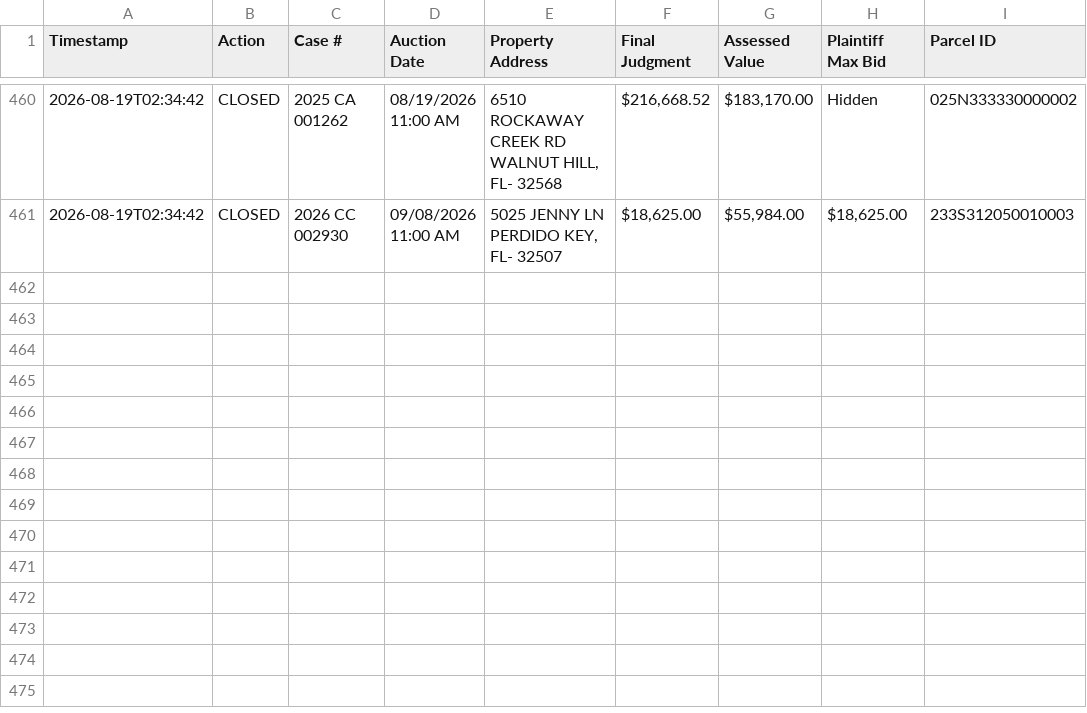
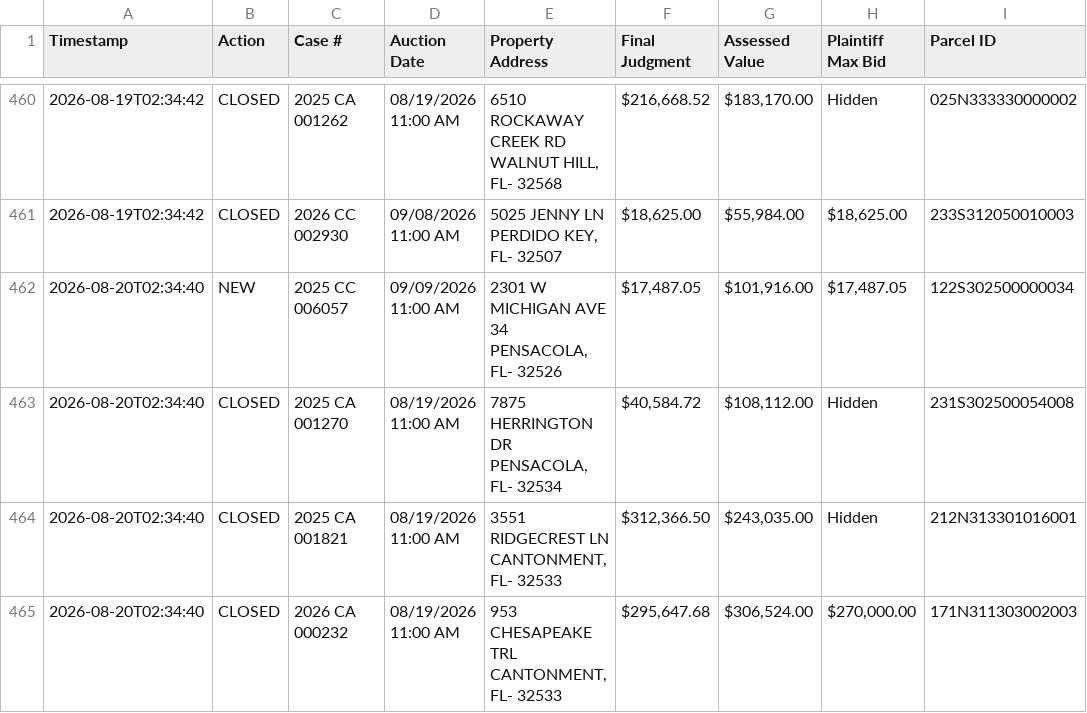
Before and after one commit to figlesias7/realforeclose-escambia, a CSV file: data/event_log.csv, drawn as a sheet; only a part is shown, gaps mark what is left out.

```diff
--- a/data/event_log.csv
+++ b/data/event_log.csv
@@ -461 +461,5 @@ Timestamp,Action,Case #,Auction Date,Property Address,Final Judgment,Assessed Va
 2026-08-19T02:34:42,CLOSED,2026 CC 002930,09/08/2026 11:00 AM,"5025 JENNY LN PERDIDO KEY, FL- 32507","$18,625.00","$55,984.00","$18,625.00",233S312050010003
+2026-08-20T02:34:40,NEW,2025 CC 006057,09/09/2026 11:00 AM,"2301 W MICHIGAN AVE 34 PENSACOLA, FL- 32526","$17,487.05","$101,916.00","$17,487.05",122S302500000034
+2026-08-20T02:34:40,CLOSED,2025 CA 001270,08/19/2026 11:00 AM,"7875 HERRINGTON DR PENSACOLA, FL- 32534","$40,584.72","$108,112.00",Hidden,231S302500054008
+2026-08-20T02:34:40,CLOSED,2025 CA 001821,08/19/2026 11:00 AM,"3551 RIDGECREST LN CANTONMENT, FL- 32533","$312,366.50","$243,035.00",Hidden,212N313301016001
+2026-08-20T02:34:40,CLOSED,2026 CA 000232,08/19/2026 11:00 AM,"953 CHESAPEAKE TRL CANTONMENT, FL- 32533","$295,647.68","$306,524.00","$270,000.00",171N311303002003
```
Also changed, not shown: 3 other files.
